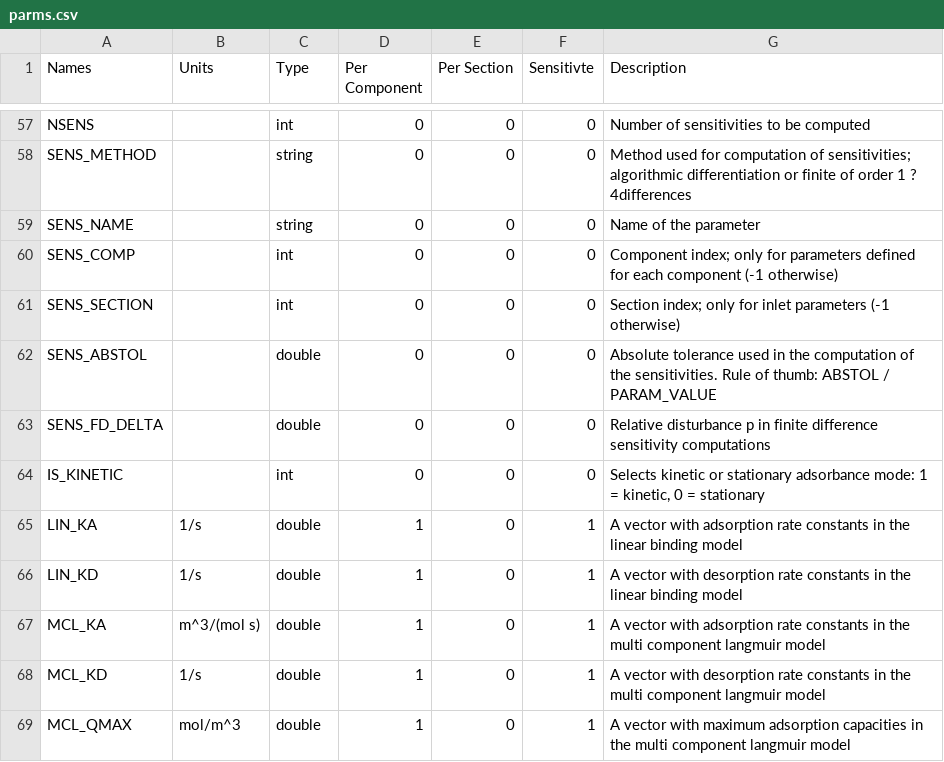
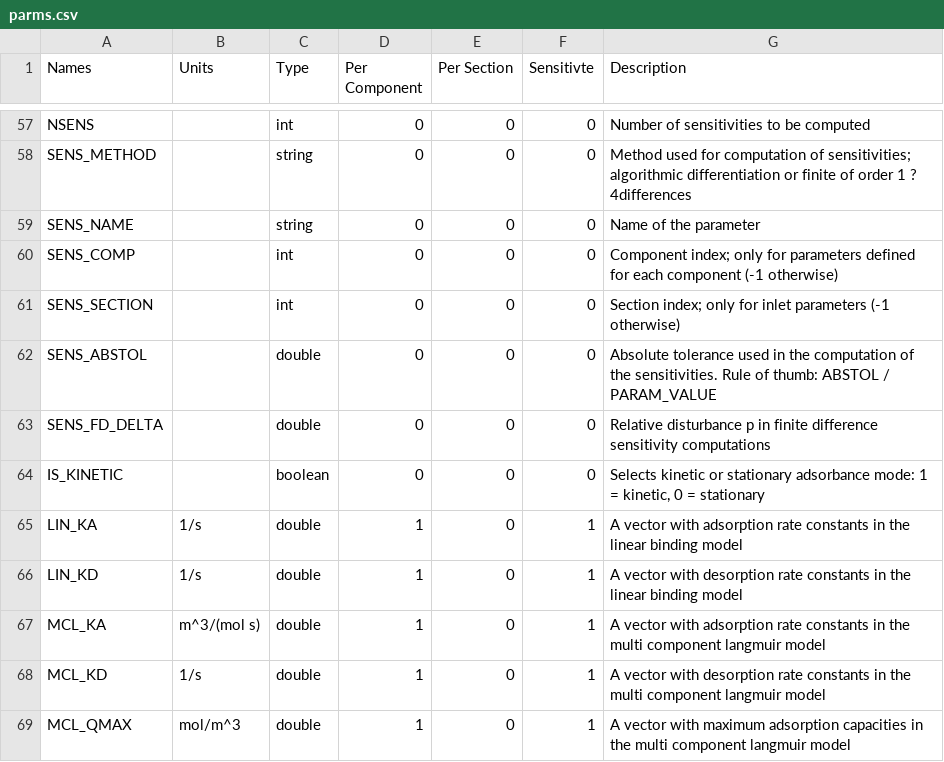
Before and after one commit to modsim/CADET-WEB, a CSV file: CadetWeb/parms.csv, drawn as a sheet; only a part is shown, gaps mark what is left out; the diff names each change by its address in the sheet, - before the commit and + after, or states it on an @@ line.

Commit message:
Fixed the IS_KINETIC setting to a boolean All available items to modify are now shown on the page as a giant mess Now to make sure the next page draws correctly and then figure out how to organize this in some automatic way.

```diff
--- a/CadetWeb/parms.csv
+++ b/CadetWeb/parms.csv
-C64 (Type): int
+C64 (Type): boolean
```
Also changed, not shown: 1 other file.
